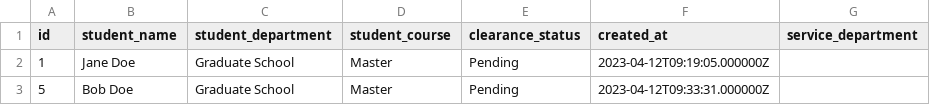
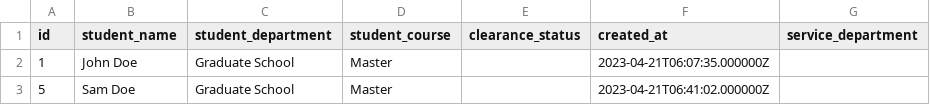
Before and after one commit to rnldvrgl/Kyoo, a CSV file: storage/app/public/librarian-ticket.csv, drawn as a sheet.

```diff
--- a/storage/app/public/librarian-ticket.csv
+++ b/storage/app/public/librarian-ticket.csv
@@ -1,3 +1,3 @@
 id,student_name,student_department,student_course,clearance_status,created_at,service_department
-1,"Jane Doe","Graduate School",Master,Pending,2023-04-12T09:19:05.000000Z,
-5,"Bob Doe","Graduate School",Master,Pending,2023-04-12T09:33:31.000000Z,
+1,"John Doe","Graduate School",Master,,2023-04-21T06:07:35.000000Z,
+5,"Sam Doe","Graduate School",Master,,2023-04-21T06:41:02.000000Z,
```
Also changed, not shown: 6 other files.
